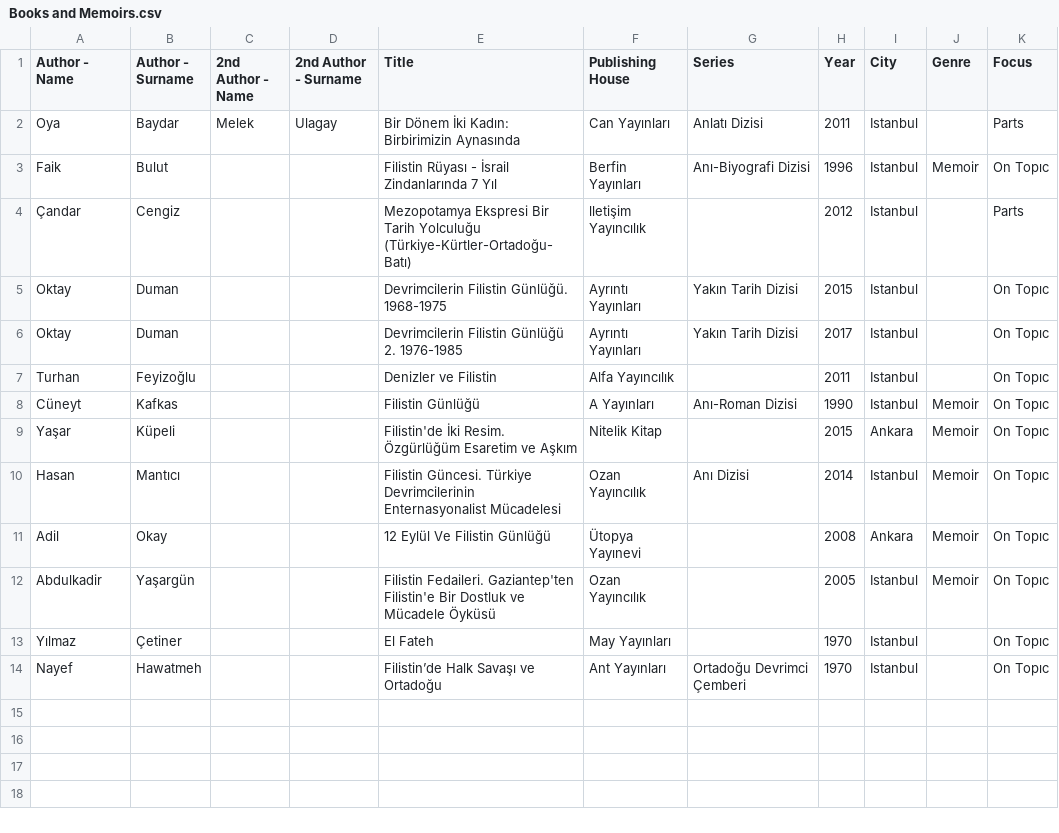
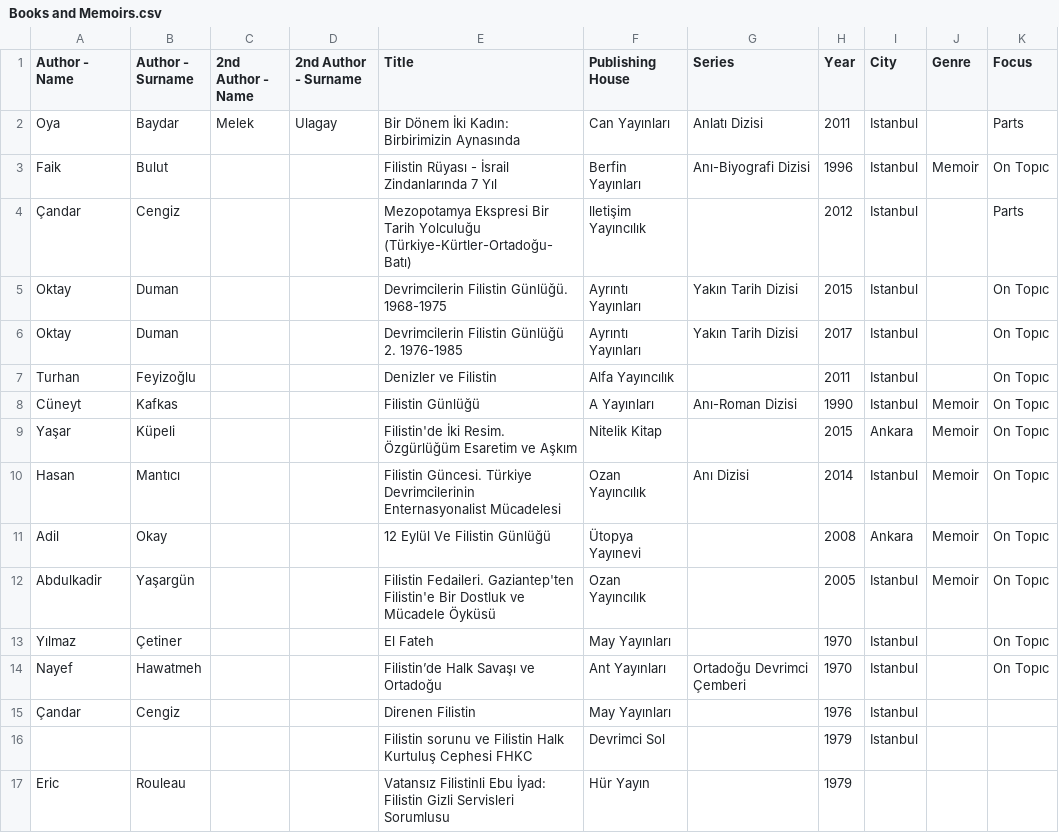
Before and after one commit to ACortellari/Turkey-Left-Palestine, a CSV file: Books and Memoirs.csv, drawn as a sheet; the diff names each change by its address in the sheet, - before the commit and + after, or states it on an @@ line.

Commit message:
Update Books and Memoirs.csv

```diff
--- a/Books and Memoirs.csv
+++ b/Books and Memoirs.csv
+row 15: Çandar | Cengiz |  |  | Direnen Filistin | May Yayınları |  | 1976 | Istanbul
+row 16:  |  |  |  | Filistin sorunu ve Filistin Halk Kurtuluş Cephesi FHKC | Devrimci Sol |  | 1979 | Istanbul
+row 17: Eric | Rouleau |  |  | Vatansız Filistinli Ebu İyad: Filistin Gizli Servisleri Sorumlusu | Hür Yayın |  | 1979
```
